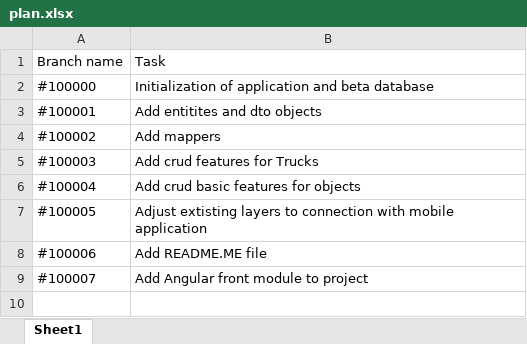
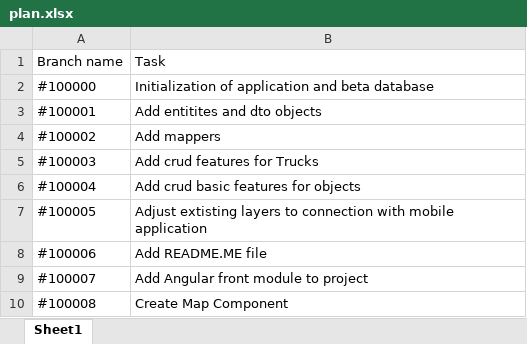
Before and after one commit to marsitar/TruckPark-server_side, an Excel workbook: doc/plan.xlsx, sheet Sheet1, drawn as a sheet; values as stored, in another font and other column widths than the file's, no borders; the diff names each change by its address in the sheet, - before the commit and + after, or states it on an @@ line.

```diff
--- a/doc/plan.xlsx (sheet Sheet1)
+++ b/doc/plan.xlsx (sheet Sheet1)
+row 10: #100008 | Create Map Component
```
Also changed, not shown: 7 other files.
